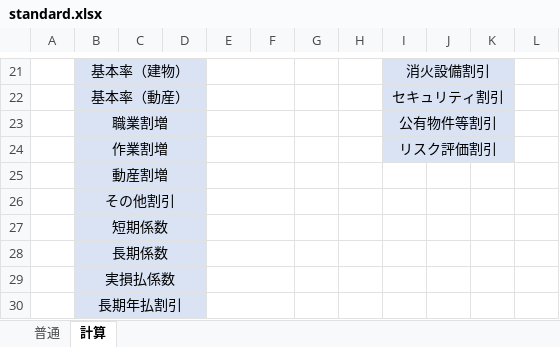
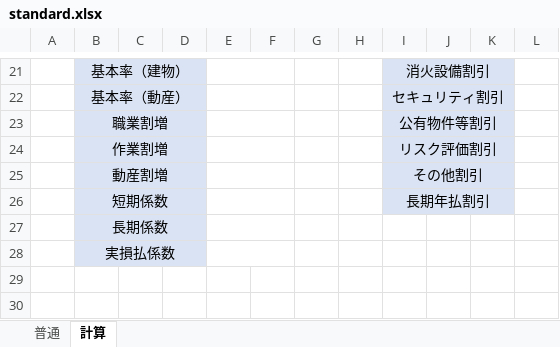
Before and after one commit to yokoyama-eruful/mitumo, an Excel workbook: storage/app/estimateFutsu2/estimateTemplate/standard.xlsx, sheet 計算, drawn as a sheet; only a part is shown, gaps mark what is left out; values as stored, in another font and other column widths than the file's, no borders; removed rows and columns are numbered as before the commit, all else as after; the diff names each change by its address in the sheet, - before the commit and + after, or states it on an @@ line.

```diff
--- a/storage/app/estimateFutsu2/estimateTemplate/standard.xlsx (sheet 計算)
+++ b/storage/app/estimateFutsu2/estimateTemplate/standard.xlsx (sheet 計算)
-I25: (empty)
+I25: その他割引
-I25:K25 fill: none
+I25:K25 fill: #DAE3F3
+I25:K25 merged
-row 26:  | その他割引
-I26: (empty)
+I26: 長期年払割引
-I26:K26 fill: none
+I26:K26 fill: #DAE3F3
+I26:K26 merged
-row 30:  | 長期年払割引
```
Also changed, not shown: storage/app/estimateFutsu2/estimateTemplate/standardOfRecommend.xlsx, storage/app/estimateTemplate/all.xlsx, 36 other files.
